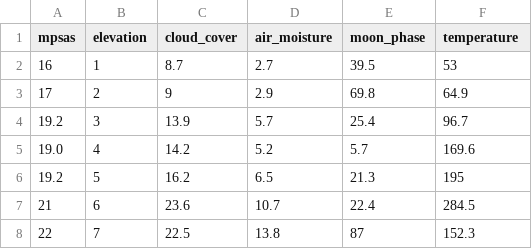
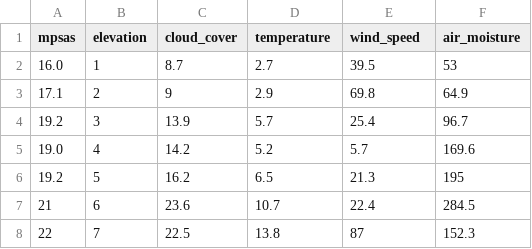
Before and after one commit to nonnontrivial/ctts, a CSV file: data/sites.csv, drawn as a sheet.

Commit message:
Make weather request before other columns

```diff
--- a/data/sites.csv
+++ b/data/sites.csv
@@ -1,4 +1,4 @@
-mpsas,elevation,cloud_cover,air_moisture,moon_phase,temperature
-16,1,8.7,2.7,39.5,53
-17,2,9,2.9,69.8,64.9
+mpsas,elevation,cloud_cover,temperature,wind_speed,air_moisture
+16.0,1,8.7,2.7,39.5,53
+17.1,2,9,2.9,69.8,64.9
 19.2,3,13.9,5.7,25.4,96.7
```
Also changed, not shown: 3 other files.
